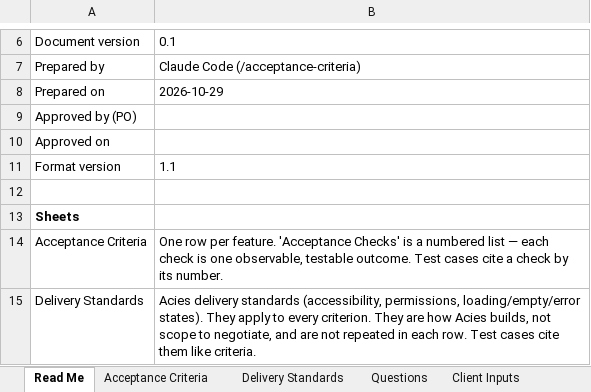
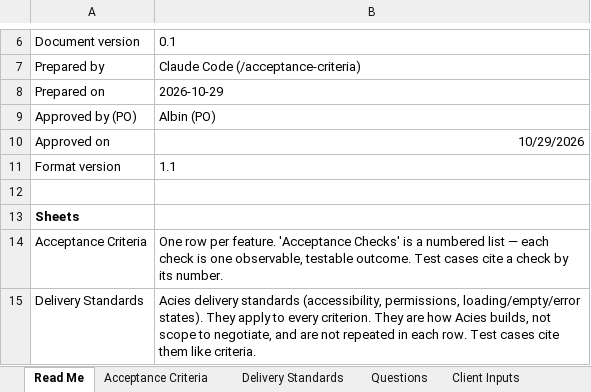
Before and after one commit to albinkuruvilla21/IT-Helpdesk, an Excel workbook: specs/acceptance-criteria/ITH_AcceptanceCriteria.xlsx, sheet Read Me, drawn as a sheet; only a part is shown, gaps mark what is left out; values as stored, in another font and other column widths than the file's, no borders; the diff names each change by its address in the sheet, - before the commit and + after, or states it on an @@ line.

```diff
--- a/specs/acceptance-criteria/ITH_AcceptanceCriteria.xlsx (sheet Read Me)
+++ b/specs/acceptance-criteria/ITH_AcceptanceCriteria.xlsx (sheet Read Me)
-B9: (empty)
+B9: Albin (PO)
-B10: (empty)
+B10: 10/29/2026
```
Also changed, not shown: sheet Summary, sheet Acceptance Criteria, sheet Questions, 2 other files.
